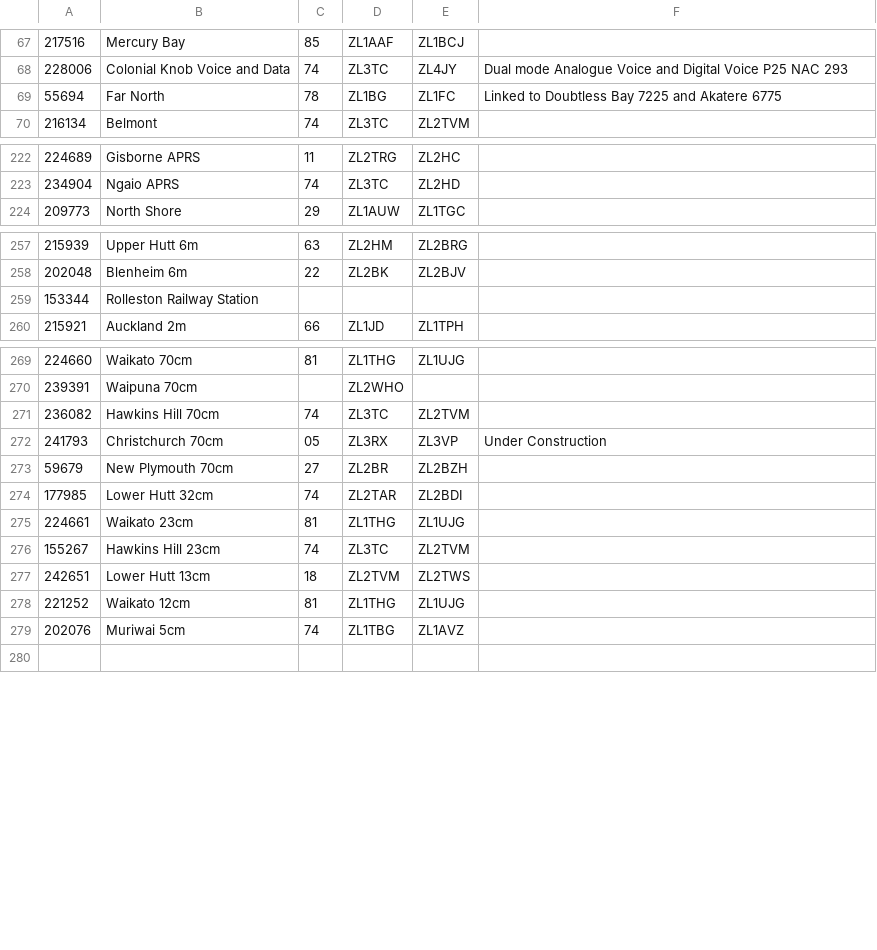
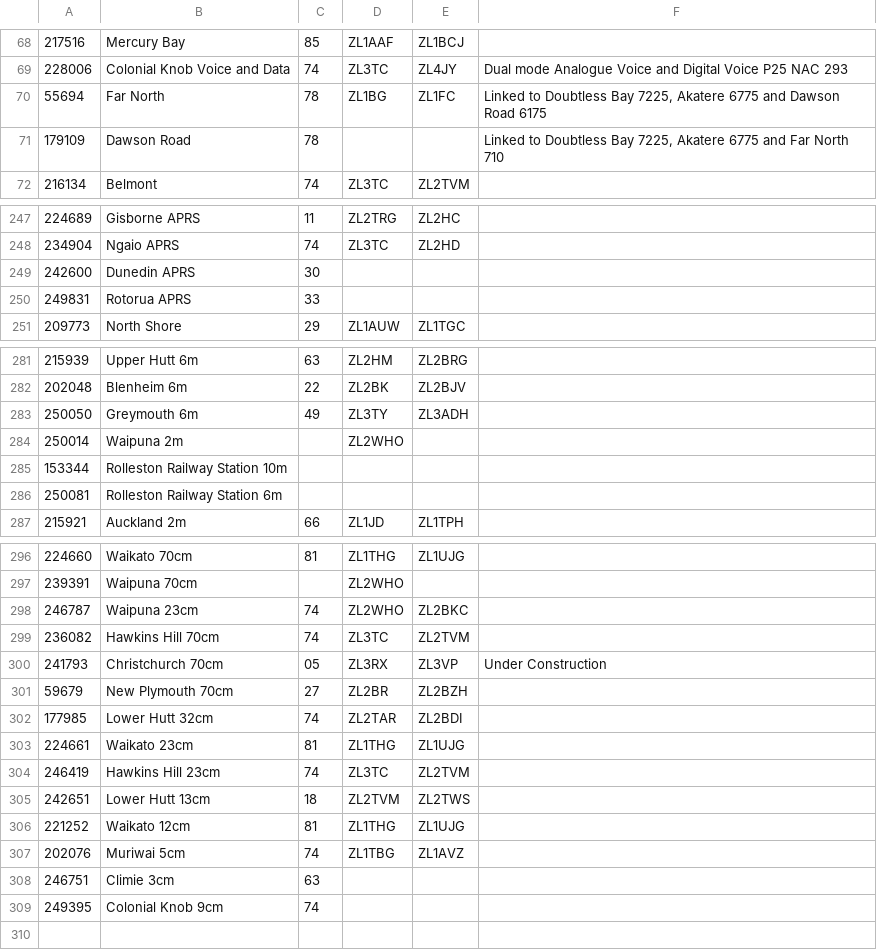
Before and after one commit to anakhanz/nzrepeaters, a CSV file: repeaters/data/info.csv, drawn as a sheet; only a part is shown, gaps mark what is left out; the diff covers the shown part only.

```diff
--- a/repeaters/data/info.csv
+++ b/repeaters/data/info.csv
@@ -68,3 +69,4 @@
 228006,"Colonial Knob Voice and Data",74,"ZL3TC","ZL4JY","Dual mode Analogue Voice and Digital Voice P25  NAC 293"
-55694,"Far North",78,ZL1BG,ZL1FC,"Linked to Doubtless Bay 7225 and Akatere 6775"
+55694,Far North,78,ZL1BG,ZL1FC,"Linked to Doubtless Bay 7225, Akatere 6775 and Dawson Road 6175"
+179109,Dawson Road,78,,,"Linked to Doubtless Bay 7225, Akatere 6775 and Far North 710"
 216134,"Belmont",74,"ZL3TC","ZL2TVM",
@@ -223,2 +248,4 @@
 234904,Ngaio APRS,74,ZL3TC,ZL2HD,
+242600,Dunedin APRS,30,,,
+249831,Rotorua APRS,33,,,
 209773,"North Shore",29,"ZL1AUW","ZL1TGC",
@@ -258,3 +282,6 @@
 202048,Blenheim 6m,22,ZL2BK,ZL2BJV,
-153344,Rolleston Railway Station,,,,
+250050,Greymouth 6m,49,ZL3TY,ZL3ADH,
+250014,Waipuna 2m,,ZL2WHO,,
+153344,Rolleston Railway Station 10m,,,,
+250081,Rolleston Railway Station 6m,,,,
 215921,Auckland 2m,66,ZL1JD,ZL1TPH,
@@ -270,2 +297,3 @@
 239391,Waipuna 70cm,,ZL2WHO,,
+246787,Waipuna 23cm,74,ZL2WHO,ZL2BKC,
 236082,Hawkins Hill 70cm,74,ZL3TC,ZL2TVM,
@@ -275,3 +303,3 @@
 224661,Waikato 23cm,81,ZL1THG,ZL1UJG,
-155267,Hawkins Hill 23cm,74,ZL3TC,ZL2TVM,
+246419,Hawkins Hill 23cm,74,ZL3TC,ZL2TVM,
 242651,Lower Hutt 13cm,18,ZL2TVM,ZL2TWS,
@@ -279,2 +307,4 @@
 202076,Muriwai 5cm,74,ZL1TBG,ZL1AVZ,
+246751,Climie 3cm,63,,,
+249395,Colonial Knob 9cm,74,,,
 
```
Also changed, not shown: 24 added rows, 3 removed rows and 5 edited cells elsewhere in this file, repeaters/data/callsigns.csv, repeaters/data/ctcss.csv, 2 other files.
